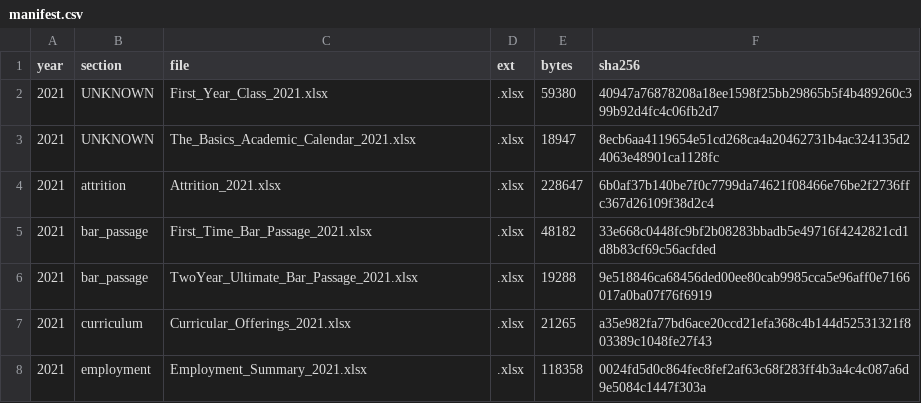
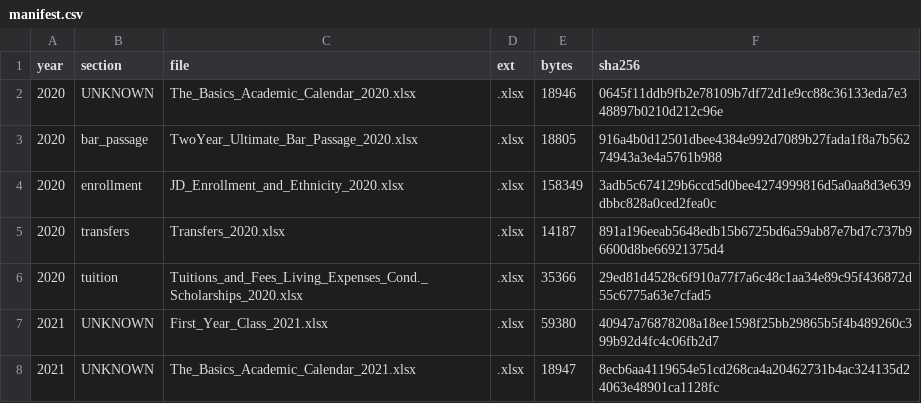
Before and after one commit to blakevrechek/exhibit509, a CSV file: pipeline/manifest.csv, drawn as a sheet; only a part is shown; the shorter side is filled out with more unchanged rows.

```diff
--- a/pipeline/manifest.csv
+++ b/pipeline/manifest.csv
@@ -1,2 +1,7 @@
 year,section,file,ext,bytes,sha256
+2020,UNKNOWN,The_Basics_Academic_Calendar_2020.xlsx,.xlsx,18946,0645f11ddb9fb2e78109b7df72d1e9cc88c36133eda7e348897b0210d212c96e
+2020,bar_passage,TwoYear_Ultimate_Bar_Passage_2020.xlsx,.xlsx,18805,916a4b0d12501dbee4384e992d7089b27fada1f8a7b56274943a3e4a5761b988
+2020,enrollment,JD_Enrollment_and_Ethnicity_2020.xlsx,.xlsx,158349,3adb5c674129b6ccd5d0bee4274999816d5a0aa8d3e639dbbc828a0ced2fea0c
+2020,transfers,Transfers_2020.xlsx,.xlsx,14187,891a196eeab5648edb15b6725bd6a59ab87e7bd7c737b96600d8be66921375d4
+2020,tuition,Tuitions_and_Fees_Living_Expenses_Cond._Scholarships_2020.xlsx,.xlsx,35366,29ed81d4528c6f910a77f7a6c48c1aa34e89c95f436872d55c6775a63e7cfad5
 2021,UNKNOWN,First_Year_Class_2021.xlsx,.xlsx,59380,40947a76878208a18ee1598f25bb29865b5f4b489260c399b92d4fc4c06fb2d7
```
Also changed, not shown: 7 other files.
